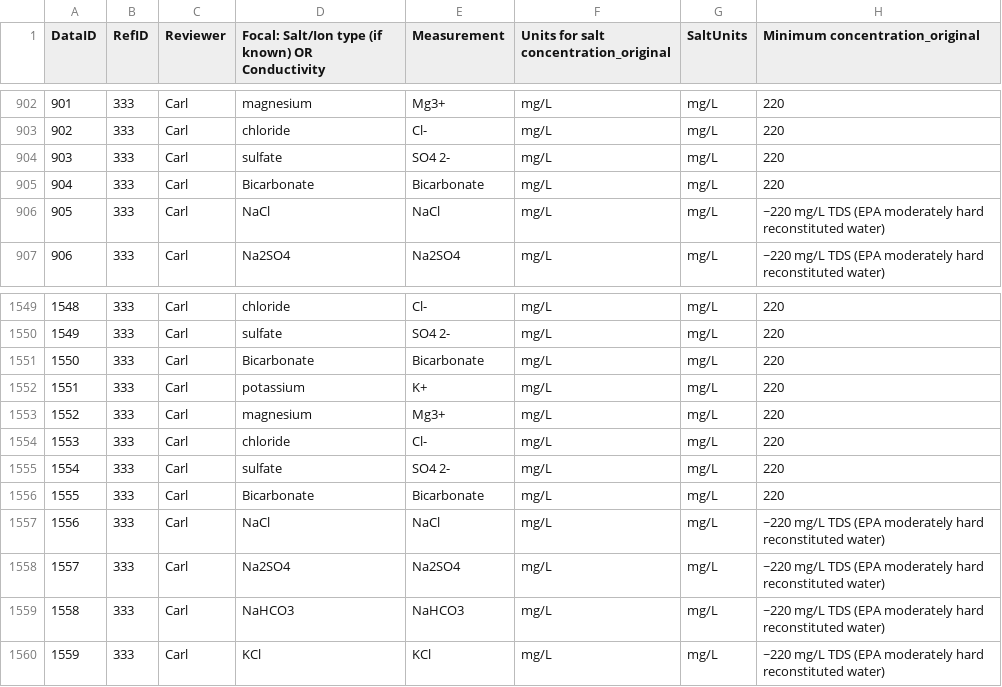
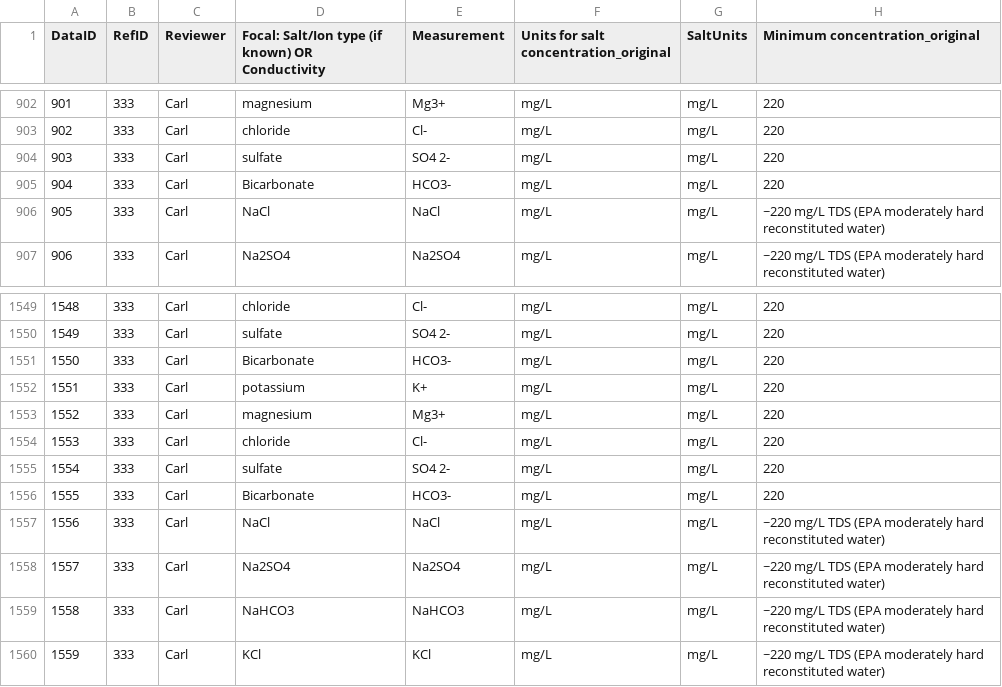
Before and after one commit to Amandisols/IGC_Capstone, a CSV file: data/RawSalts_Clean.csv, drawn as a sheet; only a part is shown, gaps mark what is left out; the diff names each change by its address in the sheet, - before the commit and + after, or states it on an @@ line.

```diff
--- a/data/RawSalts_Clean.csv
+++ b/data/RawSalts_Clean.csv
-E905 (Measurement): Bicarbonate
+E905 (Measurement): HCO3-
-E1551 (Measurement): Bicarbonate
+E1551 (Measurement): HCO3-
-E1556 (Measurement): Bicarbonate
+E1556 (Measurement): HCO3-
```
Also changed, not shown: 1 other file.
